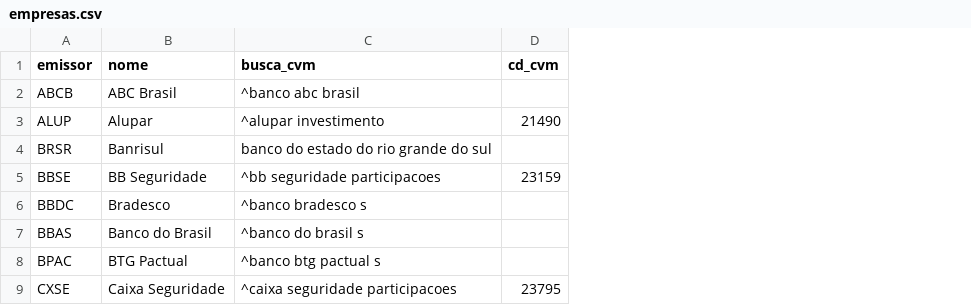
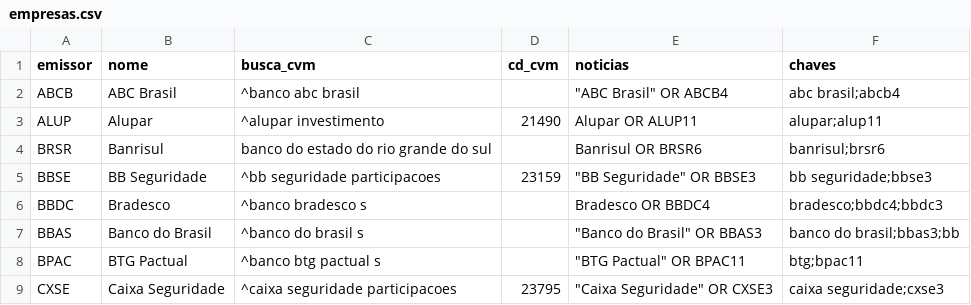
Before and after one commit to guilhermealvesau-sys/Pre-o-Teto-GE, a CSV file: config/empresas.csv, drawn as a sheet; only a part is shown; the diff names each change by its address in the sheet, - before the commit and + after, or states it on an @@ line.

```diff
--- a/config/empresas.csv
+++ b/config/empresas.csv
+column E (noticias), rows 2-9: "ABC Brasil" OR ABCB4 | Alupar OR ALUP11 | Banrisul OR BRSR6 | "BB Seguridade" OR BBSE3 | Bradesco OR BBDC4 | "Banco do Brasil" OR BBAS3 | "BTG Pactual" OR BPAC11 | "Caixa Seguridade" OR CXSE3
+column F (chaves), rows 2-9: abc brasil;abcb4 | alupar;alup11 | banrisul;brsr6 | bb seguridade;bbse3 | bradesco;bbdc4;bbdc3 | banco do brasil;bbas3;bb | btg;bpac11 | caixa seguridade;cxse3
```
Also changed, not shown: 5 other files.
